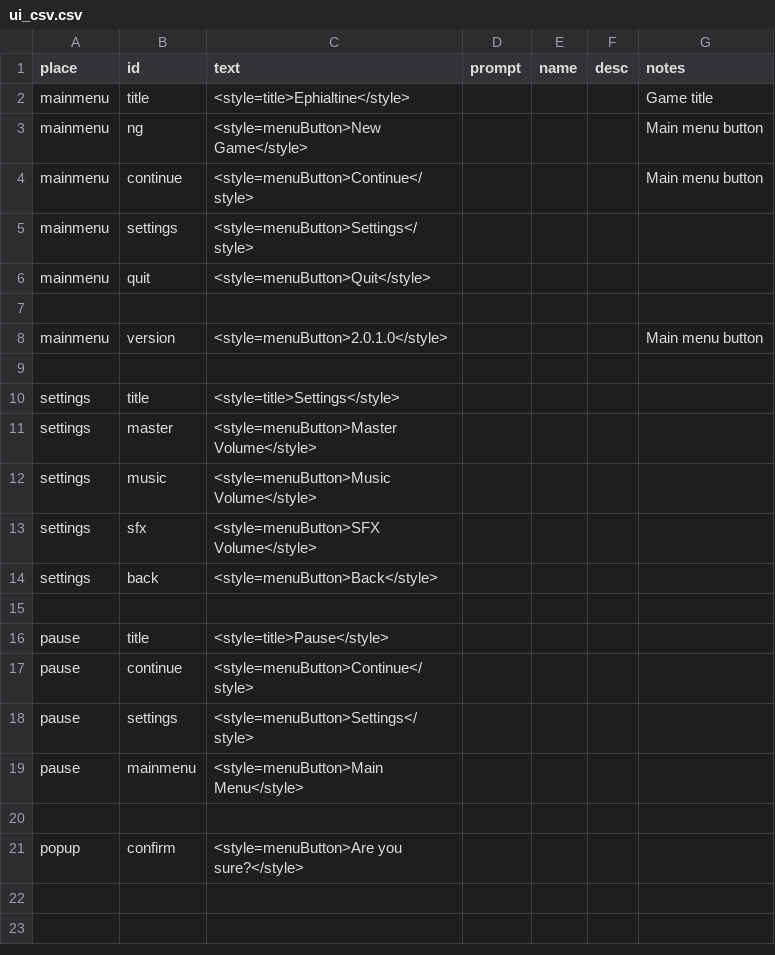
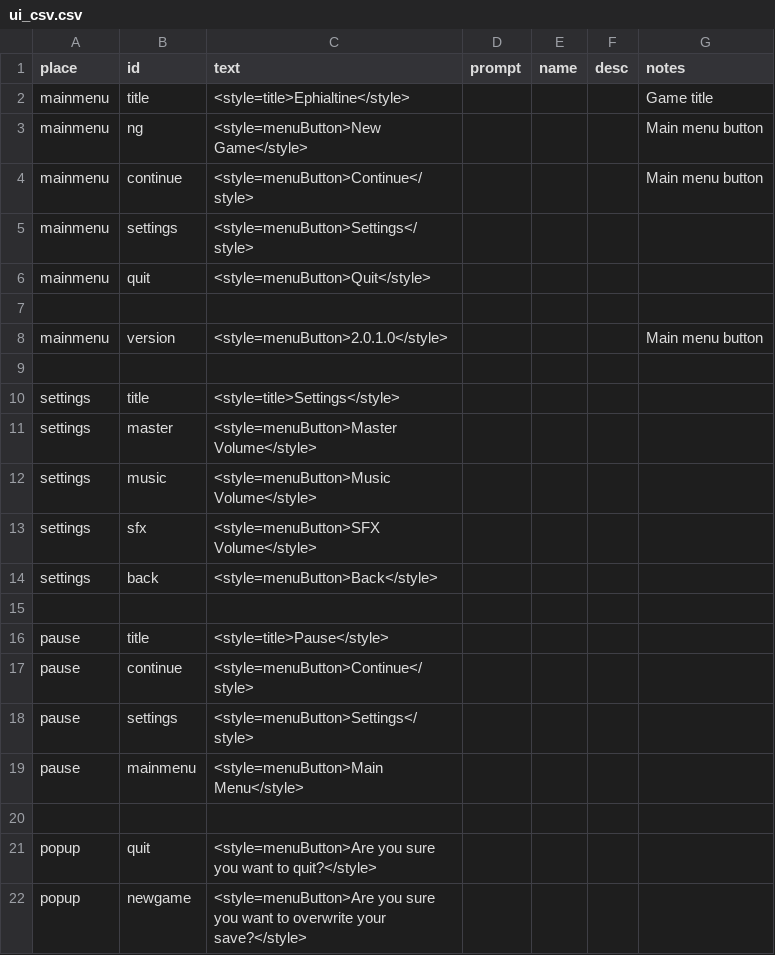
Before and after one commit to MoonTales/Spooky, a CSV file: Assets/Resources/Text/ui_csv.csv, drawn as a sheet.

Commit message:
wired buttons (holy shit i am stupid)

```diff
--- a/Assets/Resources/Text/ui_csv.csv
+++ b/Assets/Resources/Text/ui_csv.csv
@@ -20,2 +20,3 @@ pause,mainmenu,<style=menuButton>Main Menu</style>,,,,
 ,,,,,,
-popup,confirm,<style=menuButton>Are you sure?</style>,,,,
+popup,quit,<style=menuButton>Are you sure you want to quit?</style>,,,,
+popup,newgame,<style=menuButton>Are you sure you want to overwrite your save?</style>,,,,
```
Also changed, not shown: 1 other file.
